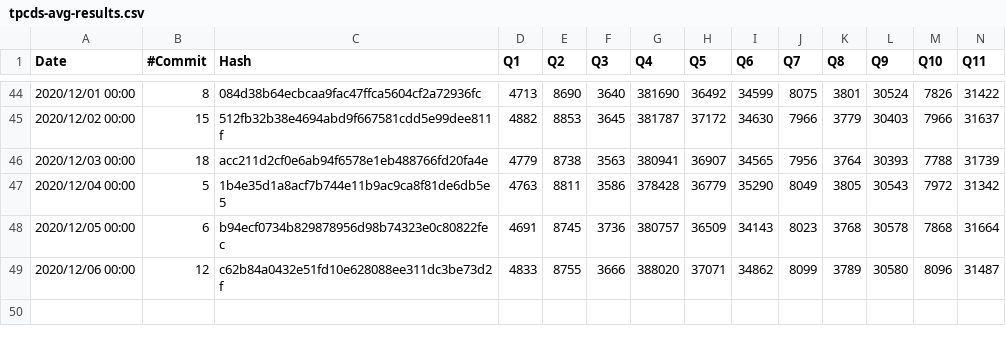
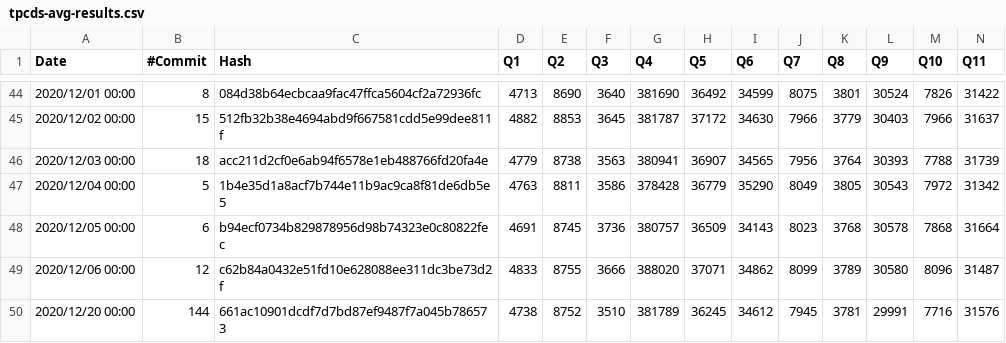
Before and after one commit to maropu/spark-tpcds-datagen, a CSV file: reports/tpcds-avg-results.csv, drawn as a sheet; only a part is shown, gaps mark what is left out; rows hold the shown columns only; the diff names each change by its address in the sheet, - before the commit and + after, or states it on an @@ line.

Commit message:
[AUTOMATICALLY GENERATED] Update TPCDS reports at 2020-12-20 00:00:00+00:00)

```diff
--- a/reports/tpcds-avg-results.csv
+++ b/reports/tpcds-avg-results.csv
+row 50: 2020/12/20 00:00 | 144 | 661ac10901dcdf7d7bd87ef9487f7a045b786573 | 4738 | 8752 | 3510 | 381789 | 36245 | 34612 | 7945 | 3781 | 29991 | 7716 | 31576
```
